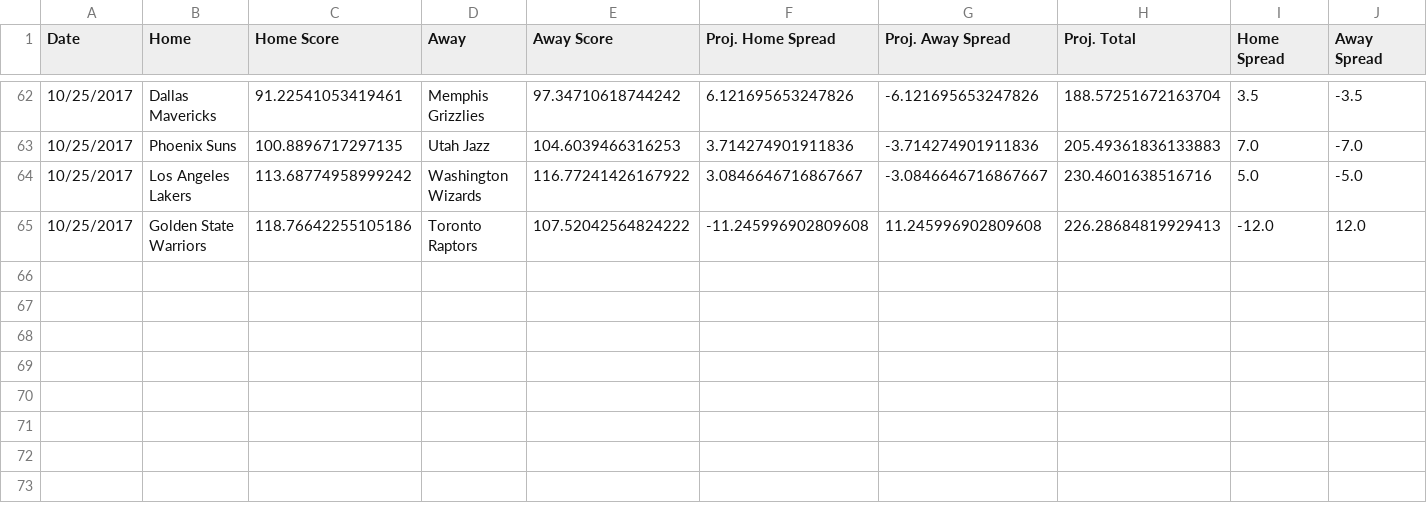
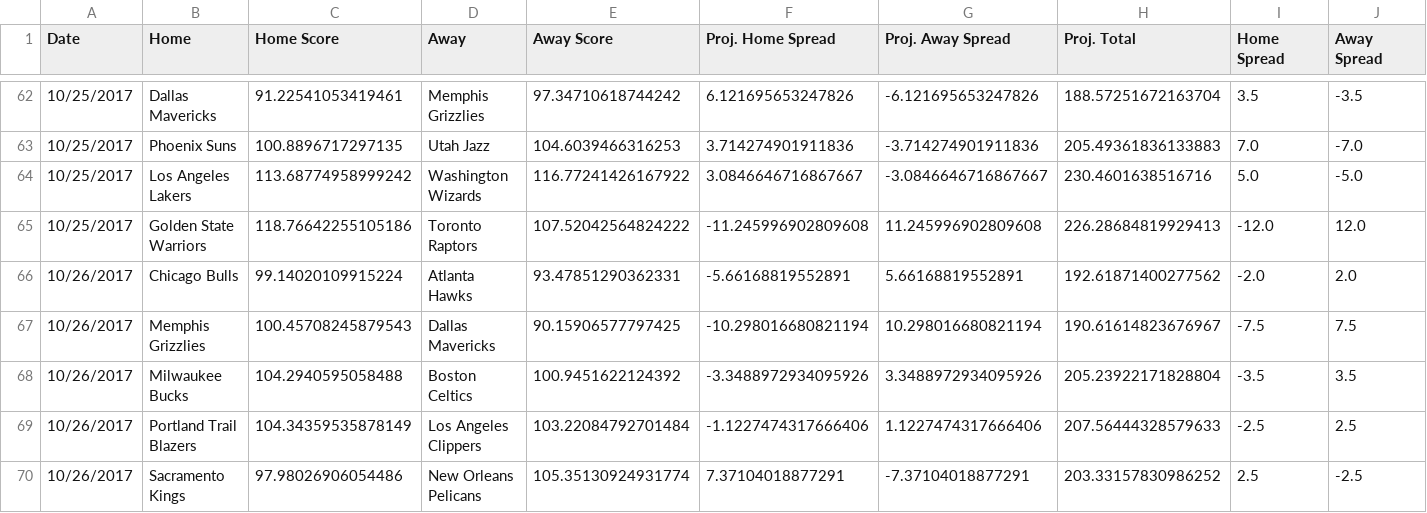
Before and after one commit to RyanOhara/SAM, a CSV file: all_projections.csv, drawn as a sheet; only a part is shown, gaps mark what is left out; rows hold the shown columns only; the diff names each change by its address in the sheet, - before the commit and + after, or states it on an @@ line.

Commit message:
todays projections, team and player updates

```diff
--- a/all_projections.csv
+++ b/all_projections.csv
+row 66: 10/26/2017 | Chicago Bulls | 99.14020109915224 | Atlanta Hawks | 93.47851290362331 | -5.66168819552891 | 5.66168819552891 | 192.61871400277562 | -2.0 | 2.0
+row 67: 10/26/2017 | Memphis Grizzlies | 100.45708245879543 | Dallas Mavericks | 90.15906577797425 | -10.298016680821194 | 10.298016680821194 | 190.61614823676967 | -7.5 | 7.5
+row 68: 10/26/2017 | Milwaukee Bucks | 104.2940595058488 | Boston Celtics | 100.9451622124392 | -3.3488972934095926 | 3.3488972934095926 | 205.23922171828804 | -3.5 | 3.5
+row 69: 10/26/2017 | Portland Trail Blazers | 104.34359535878149 | Los Angeles Clippers | 103.22084792701484 | -1.1227474317666406 | 1.1227474317666406 | 207.56444328579633 | -2.5 | 2.5
+row 70: 10/26/2017 | Sacramento Kings | 97.98026906054486 | New Orleans Pelicans | 105.35130924931774 | 7.37104018877291 | -7.37104018877291 | 203.33157830986252 | 2.5 | -2.5
```
Also changed, not shown: injury_updates.csv, pace_hca.csv, 4 other files.
